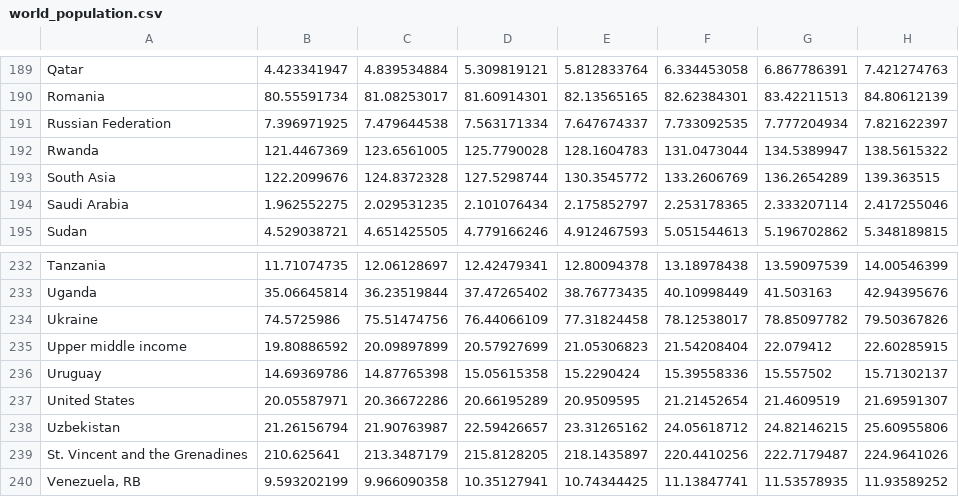
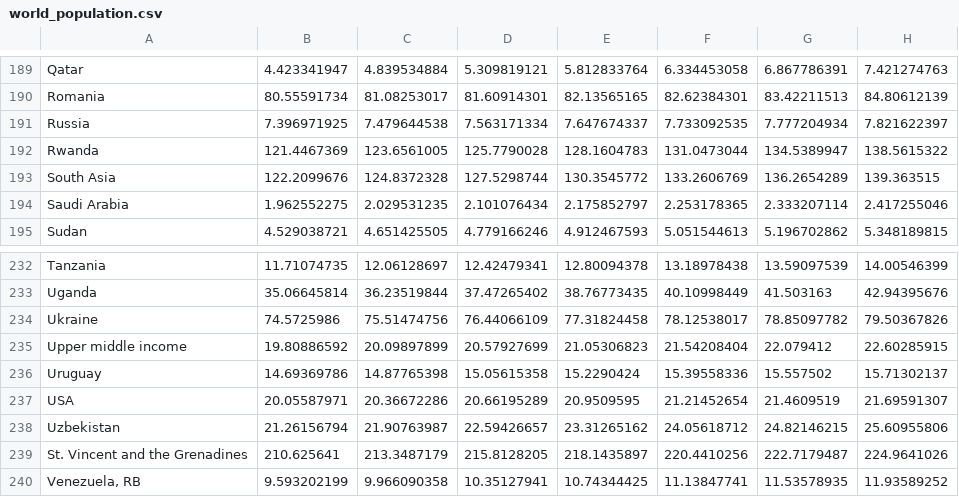
Before and after one commit to fang7/Info201-Final-Project-Group-5-AF, a CSV file: data/world_population.csv, drawn as a sheet; only a part is shown, gaps mark what is left out; the diff names each change by its address in the sheet, - before the commit and + after, or states it on an @@ line.

```diff
--- a/data/world_population.csv
+++ b/data/world_population.csv
-A191: Russian Federation
+A191: Russia
-A237: United States
+A237: USA
```
Also changed, not shown: 7 other files.
